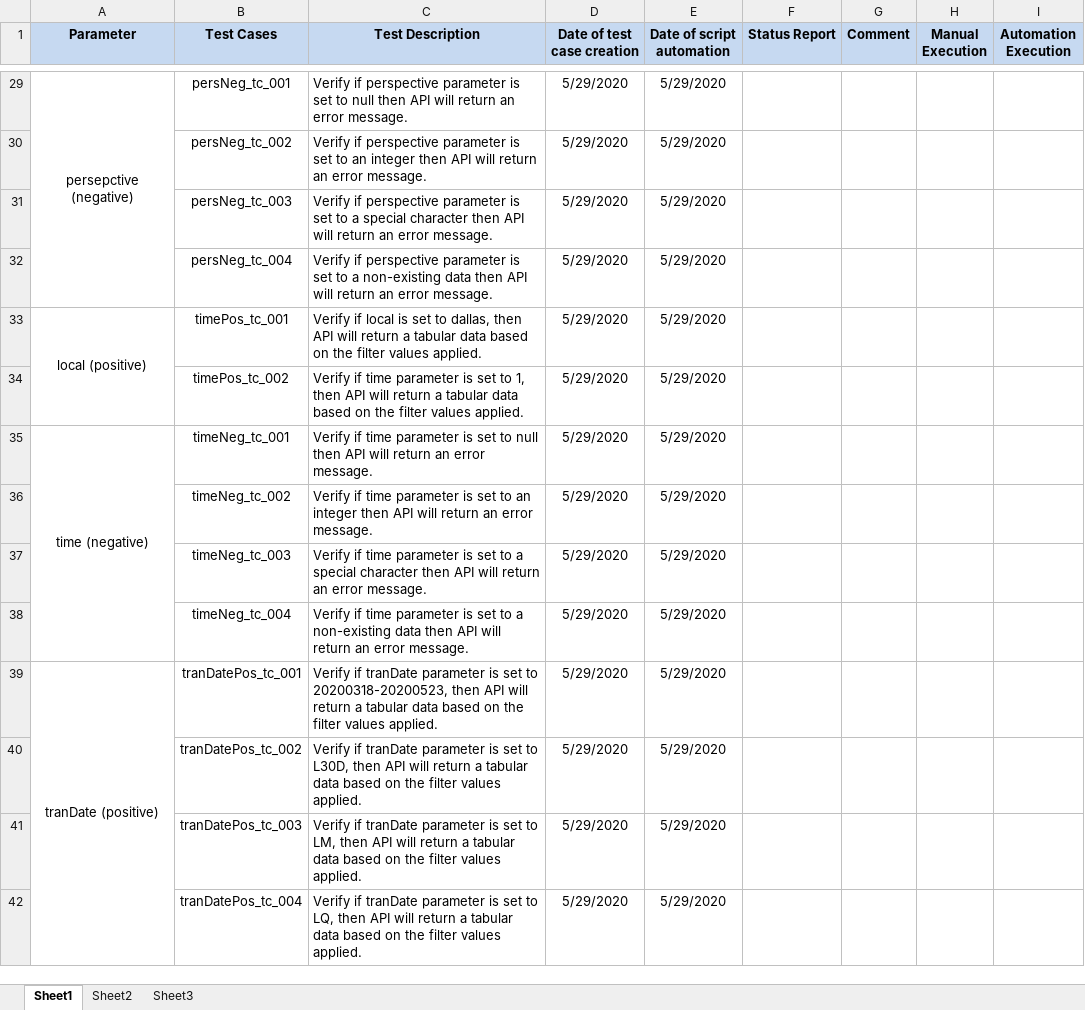
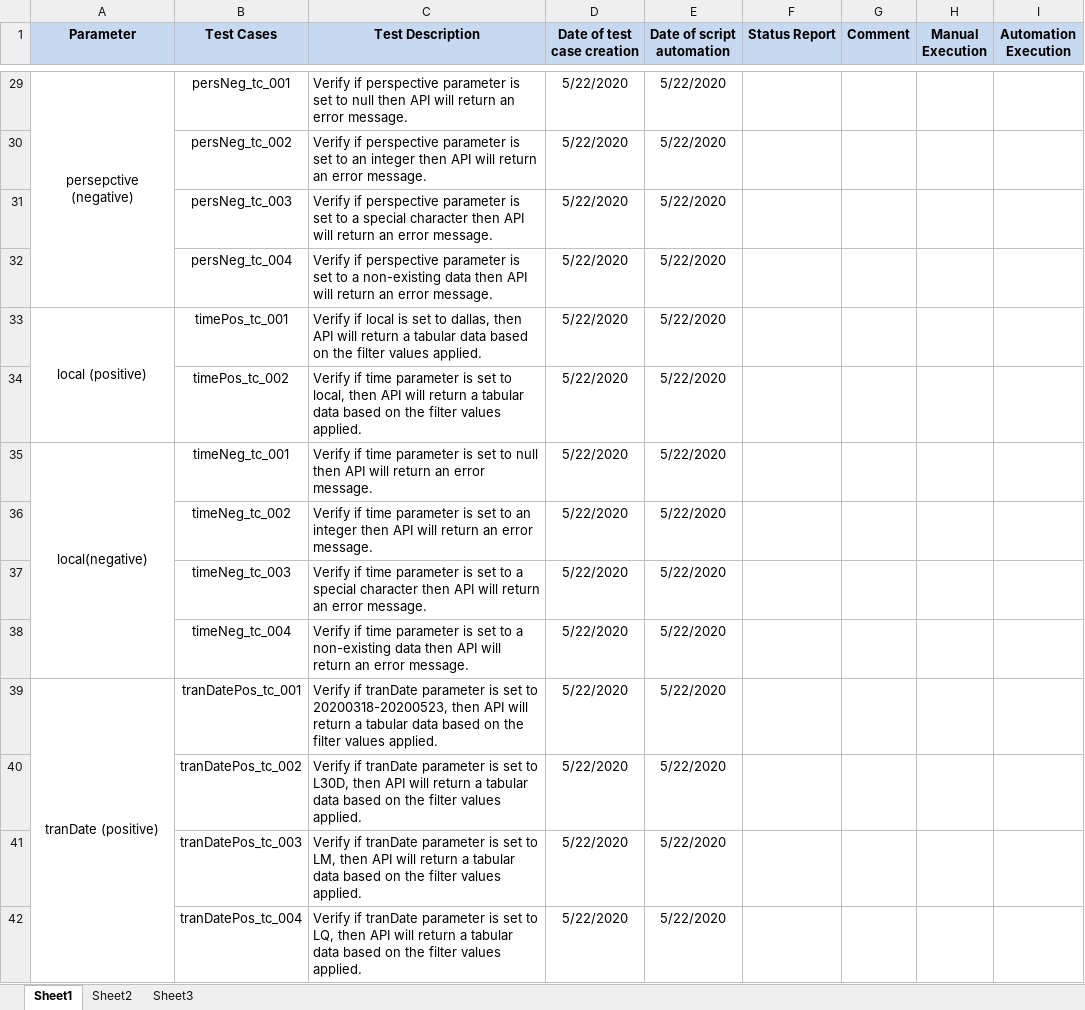
Before and after one commit to manzonPanda/ToTaL-WIPRO, an Excel workbook: ToTaL Test Cases.xlsx, sheet Sheet1, drawn as a sheet; only a part is shown, gaps mark what is left out; values as stored, in another font and other column widths than the file's, no borders; the diff covers the shown part only; the diff names each change by its address in the sheet, - before the commit and + after, or states it on an @@ line.

```diff
--- a/ToTaL Test Cases.xlsx (sheet Sheet1)
+++ b/ToTaL Test Cases.xlsx (sheet Sheet1)
-D29:D42 (Date of test case creation): 5/29/2020
+D29:D42 (Date of test case creation): 5/22/2020
-E29:E42 (Date of script automation): 5/29/2020
+E29:E42 (Date of script automation): 5/22/2020
-C34 (Test Description): …set to 1, then API…
+C34 (Test Description): …set to local, then API…
-A35 (Parameter): time (negative)
+A35 (Parameter): local(negative)
```
Also changed, not shown: 37 added rows and 83 edited cells elsewhere in this sheet, 4 other files.
